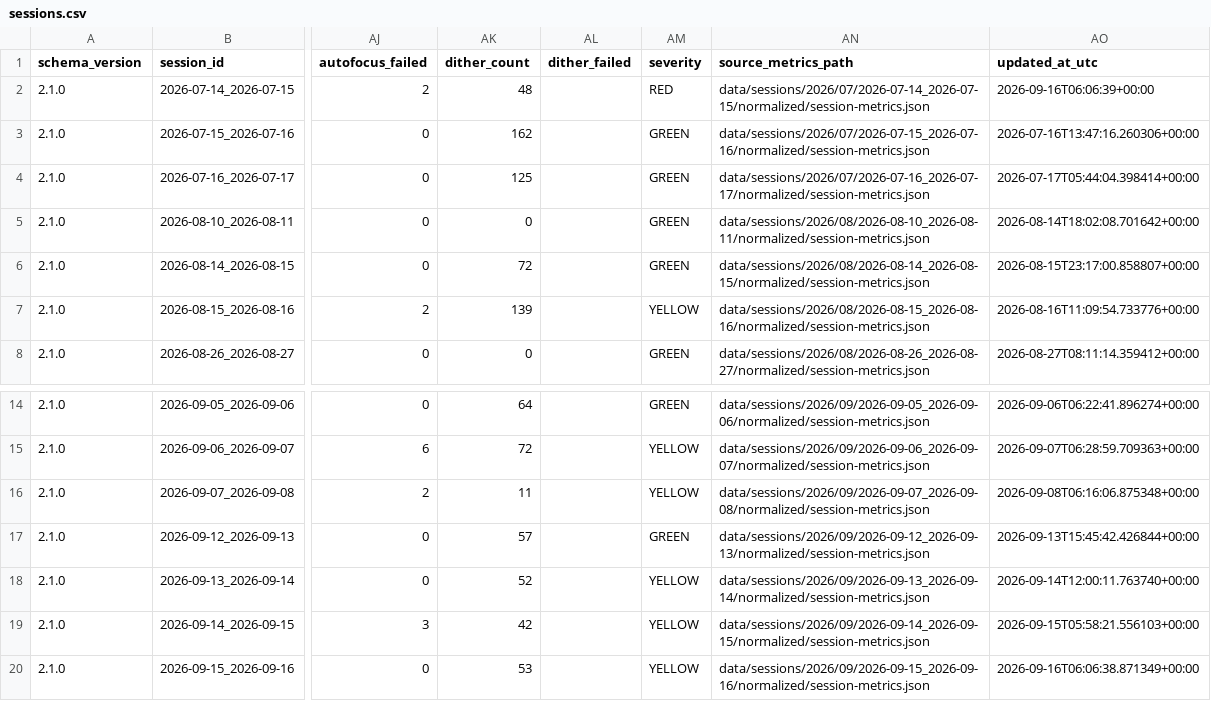
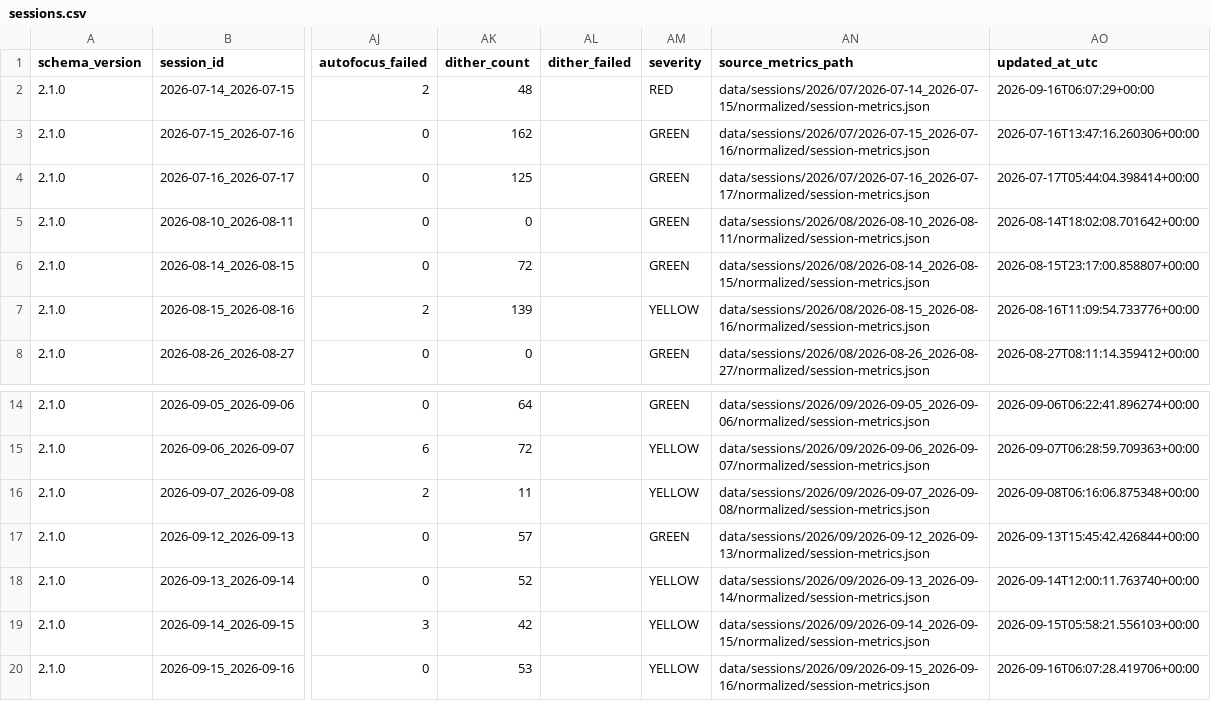
Before and after one commit to maininimassimo-bit/digital-stargate-manual, a CSV file: data/analytics/history/sessions.csv, drawn as a sheet; only a part is shown, gaps mark what is left out; the diff names each change by its address in the sheet, - before the commit and + after, or states it on an @@ line.

```diff
--- a/data/analytics/history/sessions.csv
+++ b/data/analytics/history/sessions.csv
-AO2 (updated_at_utc): 2026-09-16T06:06:39+00:00
+AO2 (updated_at_utc): 2026-09-16T06:07:29+00:00
-AO20 (updated_at_utc): 2026-09-16T06:06:38.871349+00:00
+AO20 (updated_at_utc): 2026-09-16T06:07:28.419706+00:00
```
Also changed, not shown: 10 other files.
